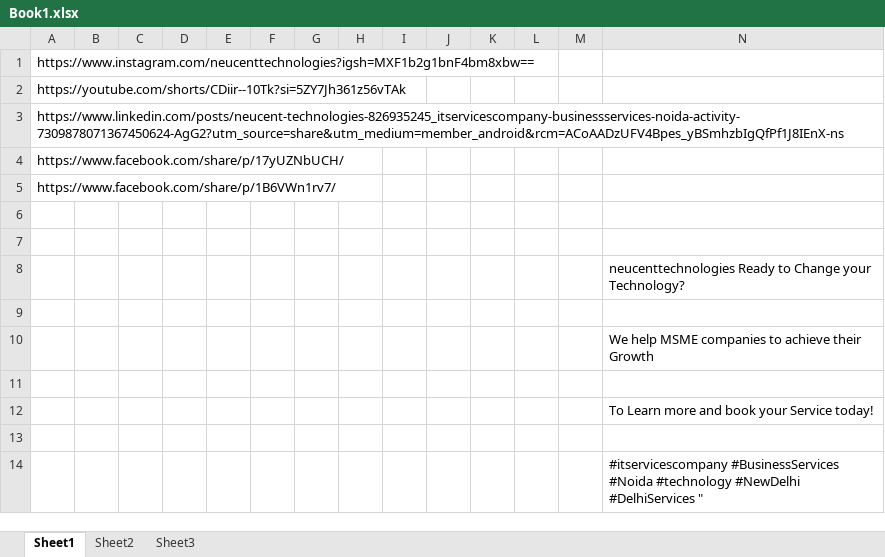
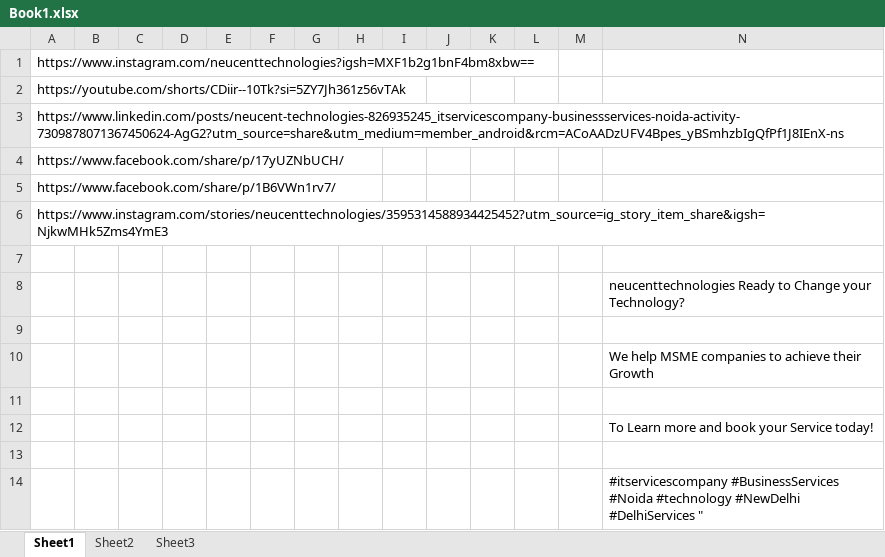
Before and after one commit to neucenttechnologies/documents, an Excel workbook: Marketing/24.03.2025/Book1.xlsx, sheet Sheet1, drawn as a sheet; values as stored, in another font and other column widths than the file's, no borders; the diff names each change by its address in the sheet, - before the commit and + after, or states it on an @@ line.

```diff
--- a/Marketing/24.03.2025/Book1.xlsx (sheet Sheet1)
+++ b/Marketing/24.03.2025/Book1.xlsx (sheet Sheet1)
-A6: (empty)
+A6: https://www.instagram.com/stories/neucenttechnologies/3595314588934425452?utm_source=ig_story_item_share&igsh=NjkwMHk5Zms4YmE3
```
Also changed, not shown: 4 other files.
